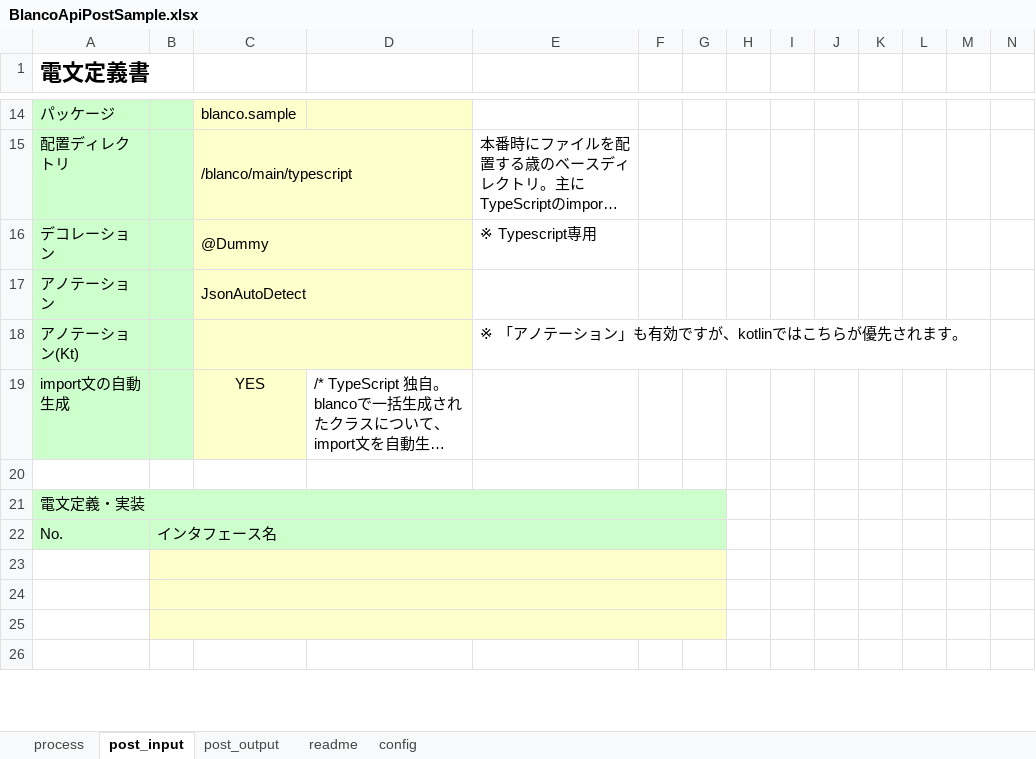
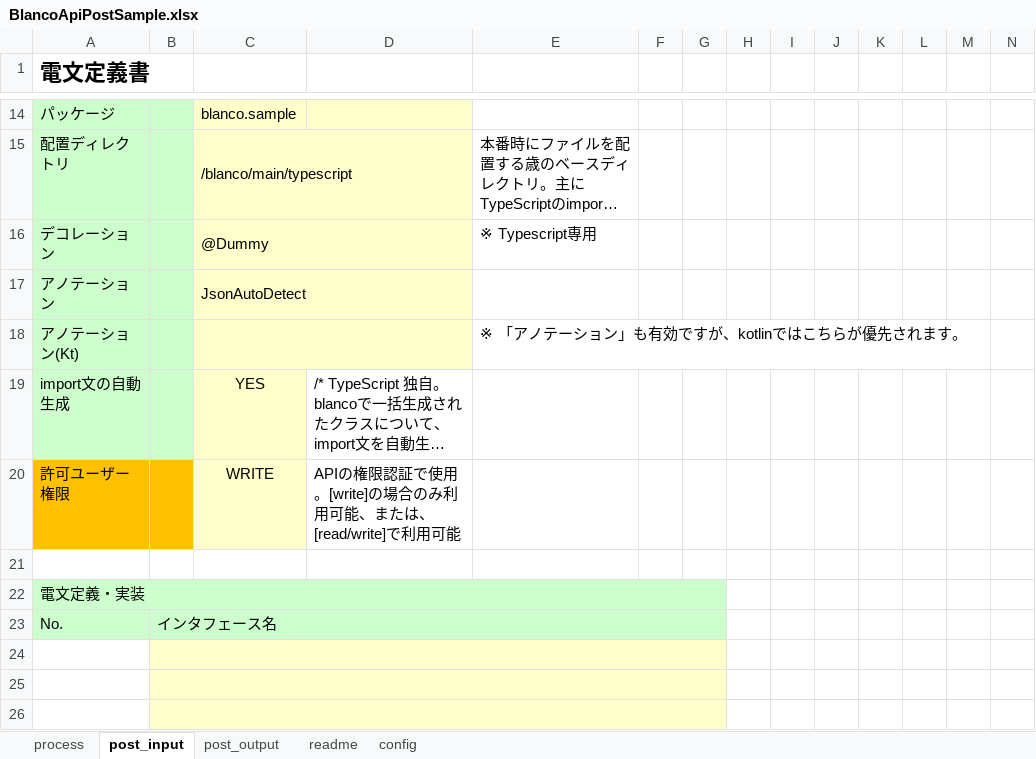
Before and after one commit to uedaueo/blancoRestGeneratorKt, an Excel workbook: meta/api/BlancoApiPostSample.xlsx, sheet post_input, drawn as a sheet; only a part is shown, gaps mark what is left out; the shorter side is filled out with more unchanged rows; long unchanged cells end in …; values as stored, in another font and other column widths than the file's, no borders; rows hold the shown columns only; the diff names each change by its address in the sheet, - before the commit and + after, or states it on an @@ line.

```diff
--- a/meta/api/BlancoApiPostSample.xlsx (sheet post_input)
+++ b/meta/api/BlancoApiPostSample.xlsx (sheet post_input)
+row 20: 許可ユーザー権限 |  | WRITE | APIの権限認証で使用。[write]の場合のみ利用可能、または、[read/write]で利用可能
```
Also changed, not shown: meta/program/BlancoRestGeneratorKtConstants.xlsx, meta/program/BlancoRestGeneratorKtResourceBundle.xlsx, 11 other files.
